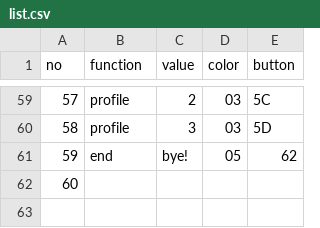
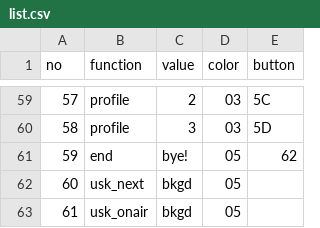
Before and after one commit to syama0319/ATEM_Ctrl, a CSV file: Profiles/list.csv, drawn as a sheet; only a part is shown, gaps mark what is left out.

```diff
--- a/Profiles/list.csv
+++ b/Profiles/list.csv
@@ -61,2 +61,3 @@ no,function,value,color,button
 59,end,bye!,05,62
-60,,,,
+60,usk_next,bkgd,05,
+61,usk_onair,bkgd,05,
```
Also changed, not shown: Profiles/settings.csv, 2 other files.
